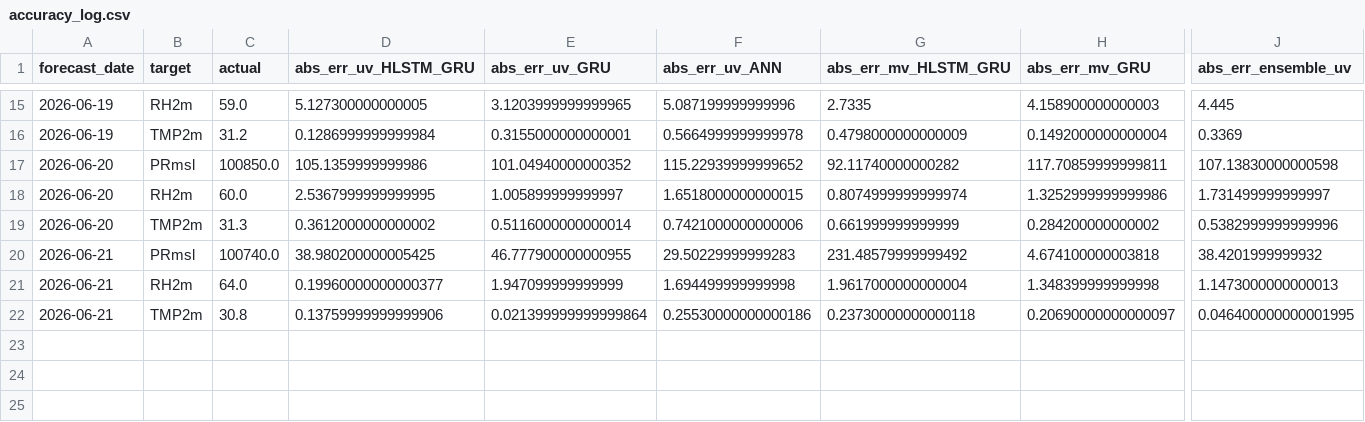
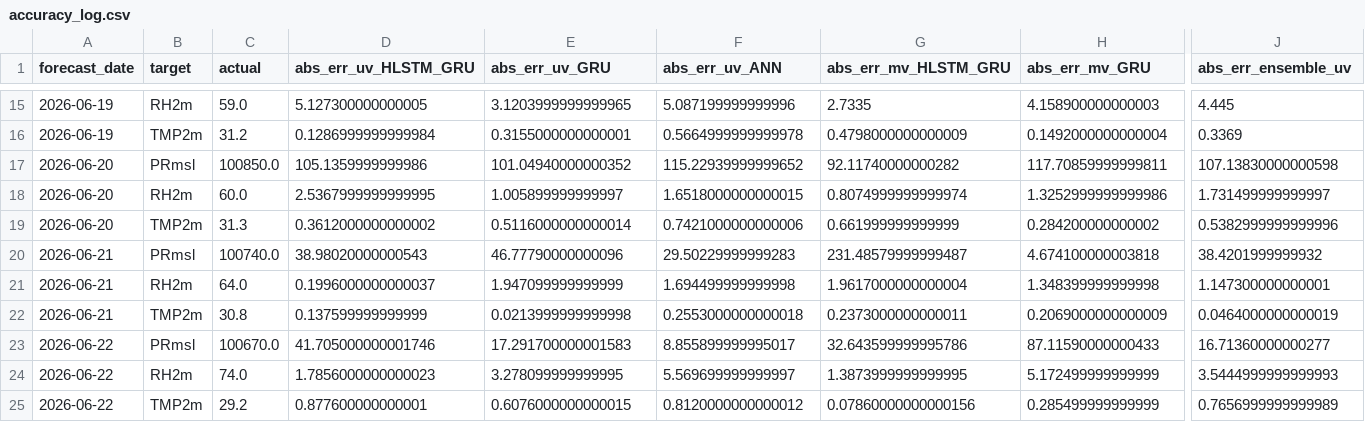
Before and after one commit to souravk03/openmeteo-live-forecast, a CSV file: data/om/Mumbai/logs/accuracy_log.csv, drawn as a sheet; only a part is shown, gaps mark what is left out; removed rows and columns are numbered as before the commit, all else as after; rows hold the shown columns only; the diff names each change by its address in the sheet, - before the commit and + after, or states it on an @@ line.

Commit message:
[Mumbai] accuracy_log.csv 2026-06-22

```diff
--- a/data/om/Mumbai/logs/accuracy_log.csv
+++ b/data/om/Mumbai/logs/accuracy_log.csv
-D20 (abs_err_uv_HLSTM_GRU): 38.980200000005425
+D20 (abs_err_uv_HLSTM_GRU): 38.98020000000543
-E20 (abs_err_uv_GRU): 46.777900000000955
+E20 (abs_err_uv_GRU): 46.77790000000096
-G20 (abs_err_mv_HLSTM_GRU): 231.48579999999492
+G20 (abs_err_mv_HLSTM_GRU): 231.48579999999487
-D21 (abs_err_uv_HLSTM_GRU): 0.19960000000000377
+D21 (abs_err_uv_HLSTM_GRU): 0.1996000000000037
-J21 (abs_err_ensemble_uv): 1.1473000000000013
+J21 (abs_err_ensemble_uv): 1.147300000000001
-row 22: 2026-06-21 | TMP2m | 30.8 | 0.13759999999999906 | 0.021399999999999864 | 0.25530000000000186 | 0.23730000000000118 | 0.20690000000000097 | 0.046400000000001995
+row 22: 2026-06-21 | TMP2m | 30.8 | 0.137599999999999 | 0.0213999999999998 | 0.2553000000000018 | 0.2373000000000011 | 0.2069000000000009 | 0.0464000000000019
+row 23: 2026-06-22 | PRmsl | 100670.0 | 41.705000000001746 | 17.291700000001583 | 8.855899999995017 | 32.643599999995786 | 87.11590000000433 | 16.71360000000277
+row 24: 2026-06-22 | RH2m | 74.0 | 1.7856000000000023 | 3.278099999999995 | 5.569699999999997 | 1.3873999999999995 | 5.172499999999999 | 3.5444999999999993
+row 25: 2026-06-22 | TMP2m | 29.2 | 0.877600000000001 | 0.6076000000000015 | 0.8120000000000012 | 0.07860000000000156 | 0.285499999999999 | 0.7656999999999989
```
